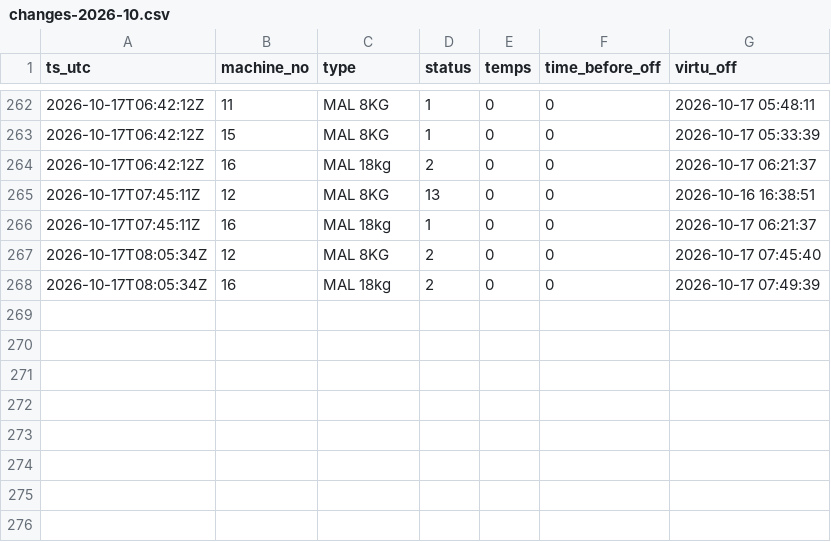
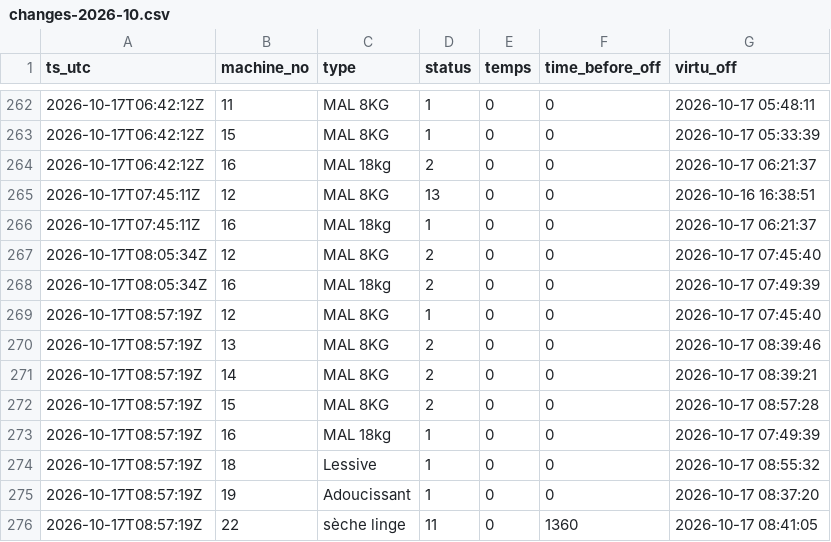
Before and after one commit to killianEurope/laundry-monitor, a CSV file: data/changes-2026-10.csv, drawn as a sheet; only a part is shown, gaps mark what is left out; the diff names each change by its address in the sheet, - before the commit and + after, or states it on an @@ line.

```diff
--- a/data/changes-2026-10.csv
+++ b/data/changes-2026-10.csv
+row 269: 2026-10-17T08:57:19Z | 12 | MAL 8KG | 1 | 0 | 0 | 2026-10-17 07:45:40
+row 270: 2026-10-17T08:57:19Z | 13 | MAL 8KG | 2 | 0 | 0 | 2026-10-17 08:39:46
+row 271: 2026-10-17T08:57:19Z | 14 | MAL 8KG | 2 | 0 | 0 | 2026-10-17 08:39:21
+row 272: 2026-10-17T08:57:19Z | 15 | MAL 8KG | 2 | 0 | 0 | 2026-10-17 08:57:28
+row 273: 2026-10-17T08:57:19Z | 16 | MAL 18kg | 1 | 0 | 0 | 2026-10-17 07:49:39
+row 274: 2026-10-17T08:57:19Z | 18 | Lessive | 1 | 0 | 0 | 2026-10-17 08:55:32
+row 275: 2026-10-17T08:57:19Z | 19 | Adoucissant | 1 | 0 | 0 | 2026-10-17 08:37:20
+row 276: 2026-10-17T08:57:19Z | 22 | sèche linge | 11 | 0 | 1360 | 2026-10-17 08:41:05
```
Also changed, not shown: data/polls-2026-10.csv, 2 other files.
